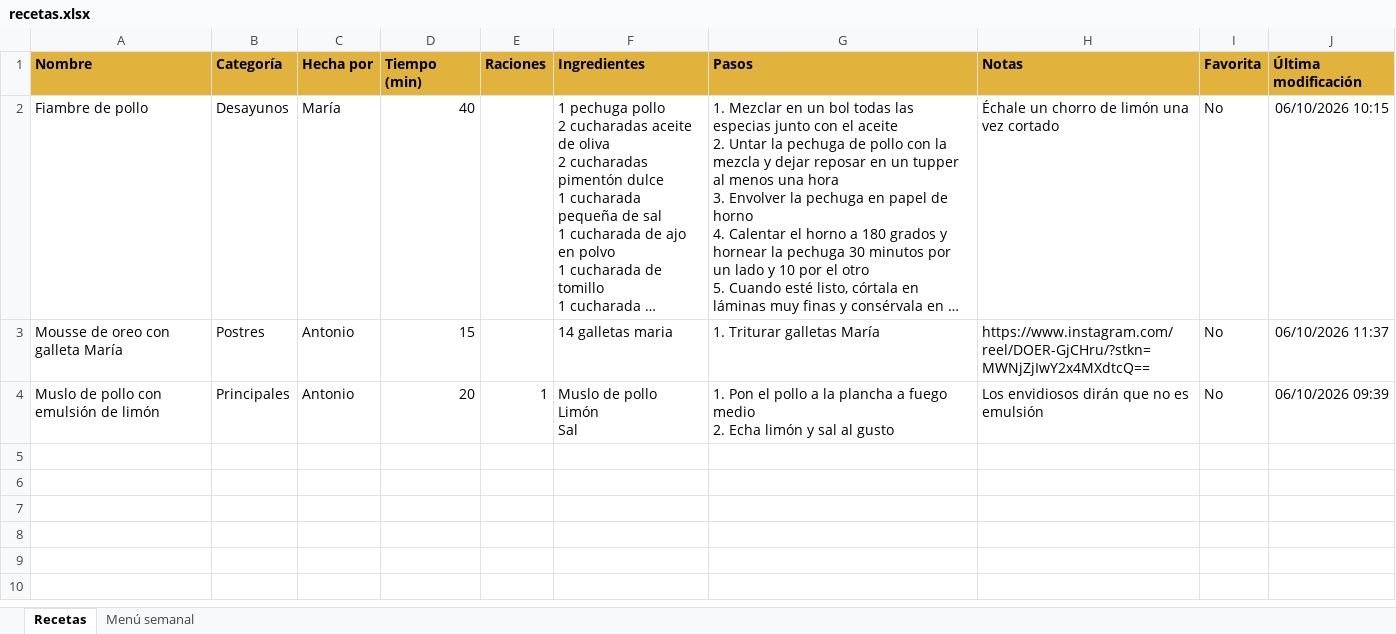
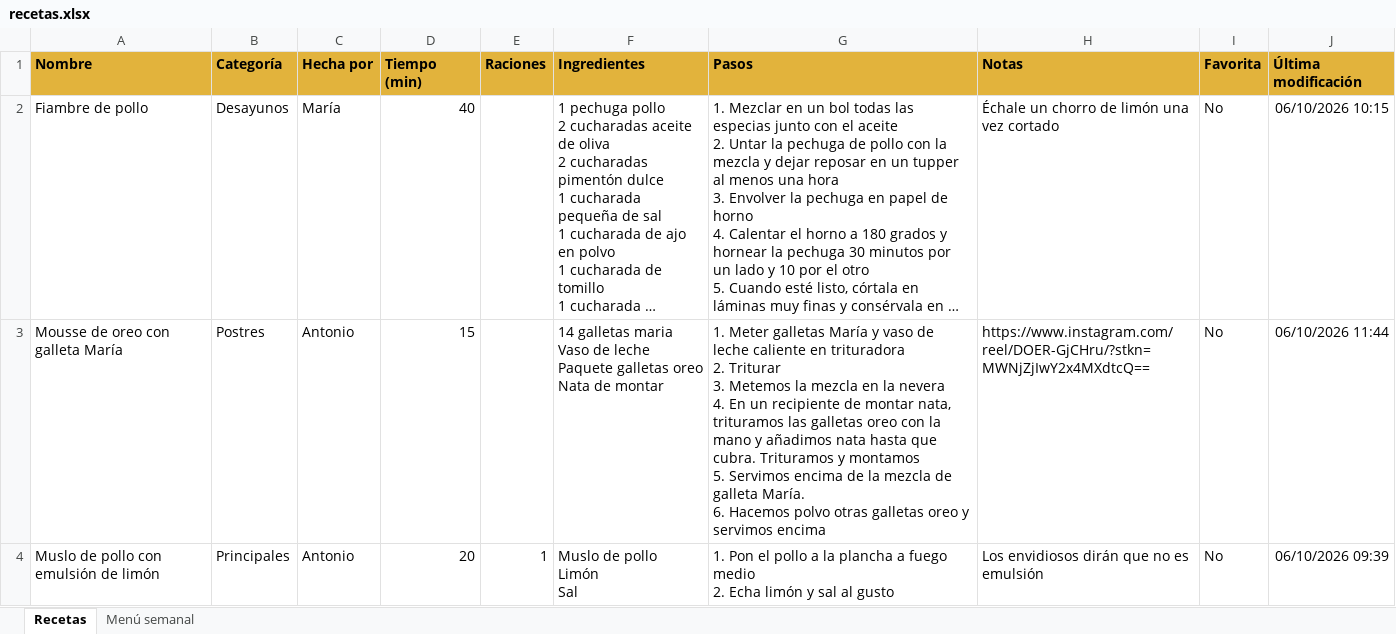
Before and after one commit to antoniogarfer12/Recetario-nova-pelosa, an Excel workbook: recetas.xlsx, sheet Recetas, drawn as a sheet; long unchanged cells end in …; values as stored, in another font and other column widths than the file's, no borders; ↵ is a line break in a cell; the diff names each change by its address in the sheet, - before the commit and + after, or states it on an @@ line.

```diff
--- a/recetas.xlsx (sheet Recetas)
+++ b/recetas.xlsx (sheet Recetas)
-F3 (Ingredientes): 14 galletas maria
+F3 (Ingredientes): 14 galletas maria ↵ Vaso de leche ↵ Paquete galletas oreo ↵ Nata de montar
-G3 (Pasos): 1. Triturar galletas María
+G3 (Pasos): 1. Meter galletas María y vaso de leche caliente en trituradora ↵ 2. Triturar ↵ 3. Metemos la mezcla en la nevera ↵ 4. En un recipiente de montar nata, trituramos las galletas oreo con la mano y añadimos nata hasta que cubra. Trituramos y montamos ↵ 5. Servimos encima de la mezcla de galleta María. ↵ 6. Hacemos polvo otras galletas oreo y servimos encima
-J3 (Última modificación): 06/10/2026 11:37
+J3 (Última modificación): 06/10/2026 11:44
```
